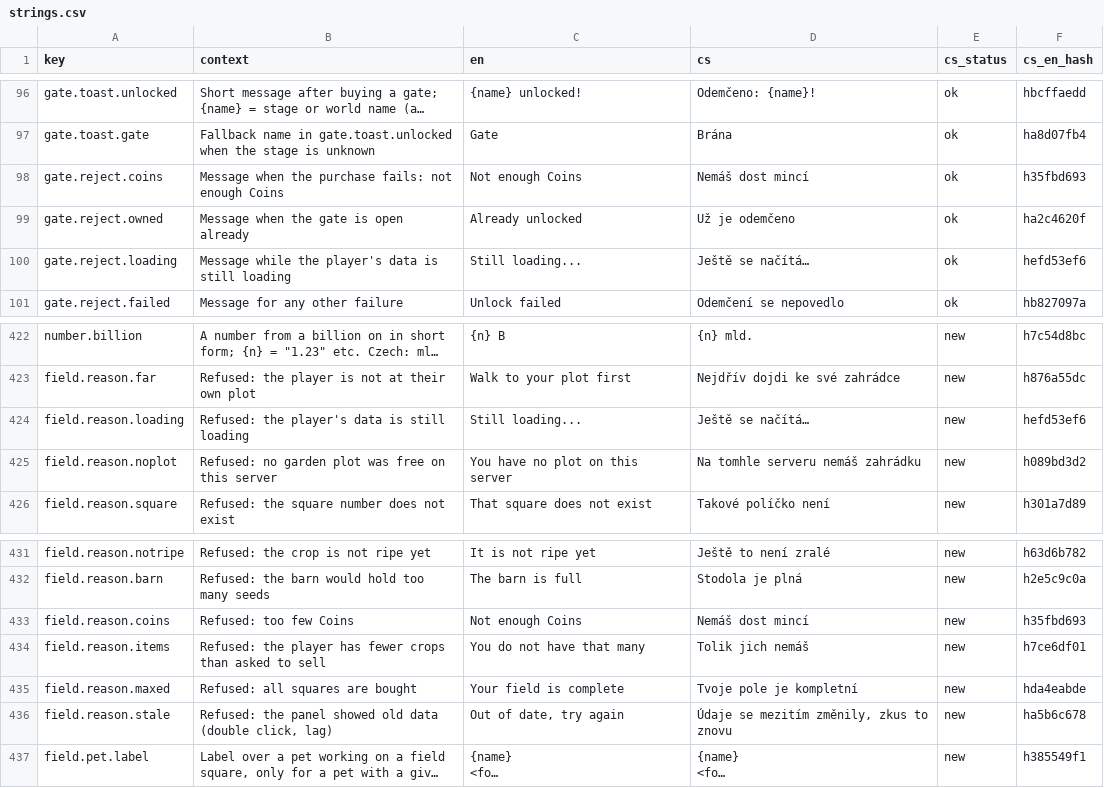
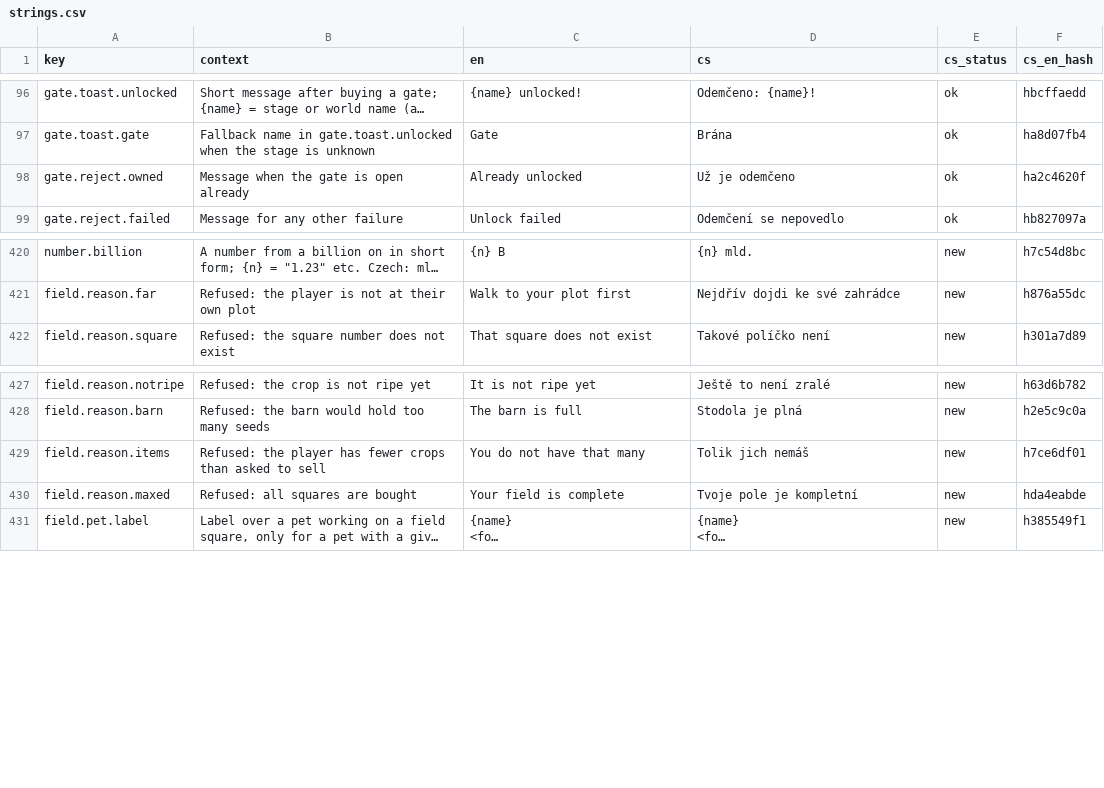
Before and after one commit to ales-re-sources/Pawvest, a CSV file: localization/strings.csv, drawn as a sheet; only a part is shown, gaps mark what is left out; long unchanged cells end in …; the diff names each change by its address in the sheet, - before the commit and + after, or states it on an @@ line.

```diff
--- a/localization/strings.csv
+++ b/localization/strings.csv
-row 98: gate.reject.coins | Message when the purchase fails: not enough Coins | Not enough Coins | Nemáš dost mincí | ok | h35fbd693
-row 100: gate.reject.loading | Message while the player's data is still loading | Still loading... | Ještě se načítá… | ok | hefd53ef6
-row 424: field.reason.loading | Refused: the player's data is still loading | Still loading... | Ještě se načítá… | new | hefd53ef6
-row 425: field.reason.noplot | Refused: no garden plot was free on this server | You have no plot on this server | Na tomhle serveru nemáš zahrádku | new | h089bd3d2
-row 433: field.reason.coins | Refused: too few Coins | Not enough Coins | Nemáš dost mincí | new | h35fbd693
-row 436: field.reason.stale | Refused: the panel showed old data (double click, lag) | Out of date, try again | Údaje se mezitím změnily, zkus to znovu | new | ha5b6c678
```
Also changed, not shown: 52 other files.
